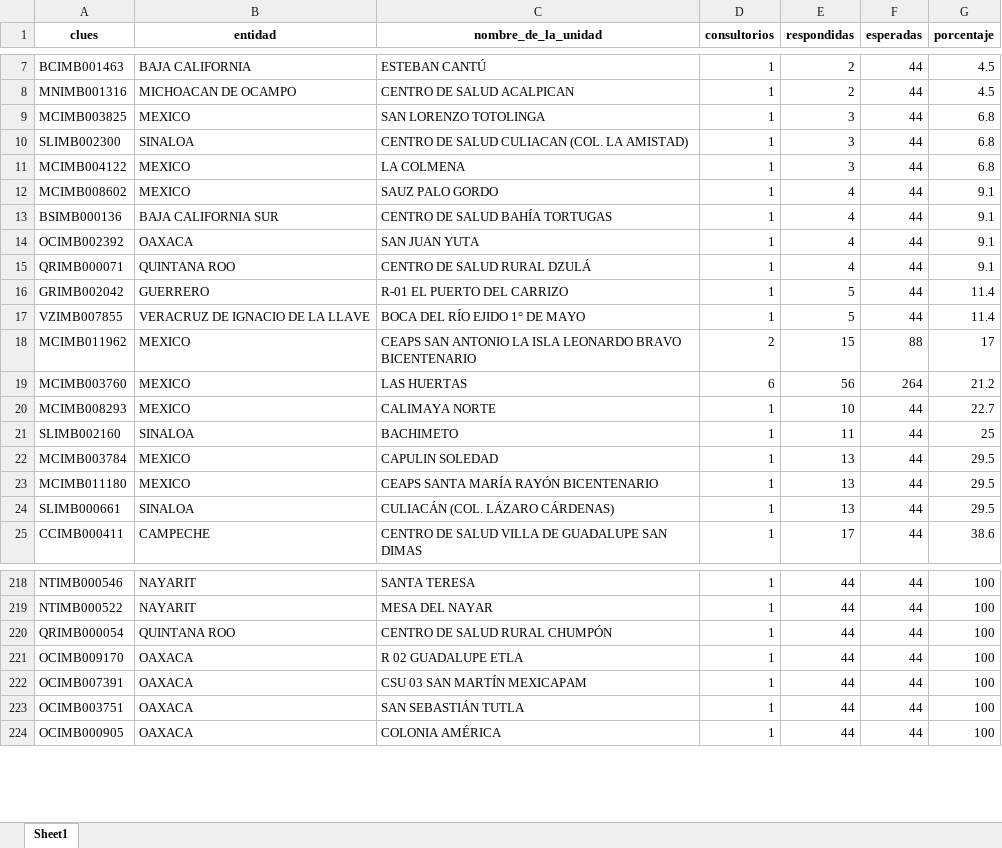
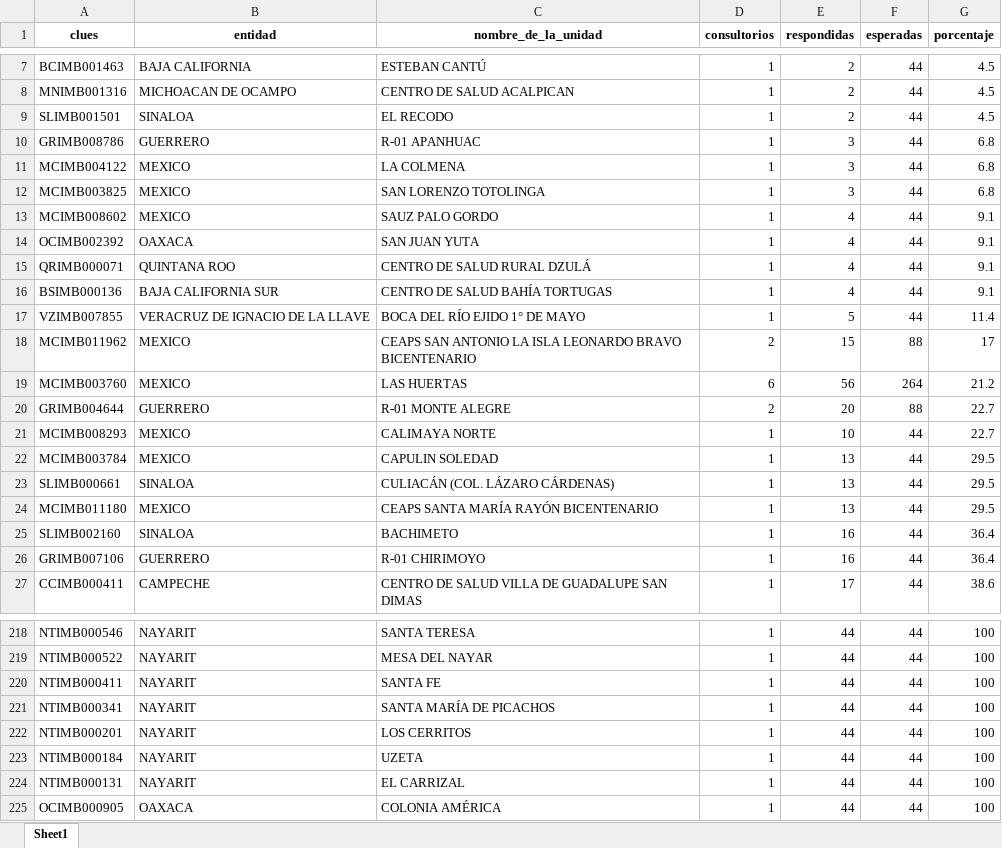
Before and after one commit to servicios-imss-b/informe--de-ang, an Excel workbook: tabla_unidades.xlsx, sheet Sheet1, drawn as a sheet; only a part is shown, gaps mark what is left out; values as stored, in another font and other column widths than the file's, no borders; removed rows and columns are numbered as before the commit, all else as after; the diff covers the shown part only; the diff names each change by its address in the sheet, - before the commit and + after, or states it on an @@ line.

```diff
--- a/tabla_unidades.xlsx (sheet Sheet1)
+++ b/tabla_unidades.xlsx (sheet Sheet1)
+row 9: SLIMB001501 | SINALOA | EL RECODO | 1 | 2 | 44 | 4.5
+row 10: GRIMB008786 | GUERRERO | R-01 APANHUAC | 1 | 3 | 44 | 6.8
-row 10: SLIMB002300 | SINALOA | CENTRO DE SALUD CULIACAN (COL. LA AMISTAD) | 1 | 3 | 44 | 6.8
-row 16: GRIMB002042 | GUERRERO | R-01 EL PUERTO DEL CARRIZO | 1 | 5 | 44 | 11.4
@@ row 13 moved to row 16: BSIMB000136 @@
+row 20: GRIMB004644 | GUERRERO | R-01 MONTE ALEGRE | 2 | 20 | 88 | 22.7
-row 21: SLIMB002160 | SINALOA | BACHIMETO | 1 | 11 | 44 | 25
+row 23: SLIMB000661 | SINALOA | CULIACÁN (COL. LÁZARO CÁRDENAS) | 1 | 13 | 44 | 29.5
-A25 (clues): SLIMB000661
+A25 (clues): SLIMB002160
-C25 (nombre_de_la_unidad): CULIACÁN (COL. LÁZARO CÁRDENAS)
+C25 (nombre_de_la_unidad): BACHIMETO
-E25 (respondidas): 13
+E25 (respondidas): 16
-G25 (porcentaje): 29.5
+G25 (porcentaje): 36.4
+row 26: GRIMB007106 | GUERRERO | R-01 CHIRIMOYO | 1 | 16 | 44 | 36.4
@@ row 220 moved to row 248: QRIMB000054 @@
@@ row 221 moved to row 249: OCIMB009170 @@
@@ row 222 moved to row 250: OCIMB007391 @@
@@ row 223 moved to row 251: OCIMB003751 @@
@@ row 197 moved to row 220: NTIMB000411 @@
@@ row 198 moved to row 221: NTIMB000341 @@
@@ row 199 moved to row 222: NTIMB000201 @@
@@ row 200 moved to row 223: NTIMB000184 @@
@@ row 201 moved to row 224: NTIMB000131 @@
```
Also changed, not shown: 10 added rows, 163 moved rows and 6 edited cells elsewhere in this sheet, tabla_avance.xlsx, tabla_entidades.xlsx, 1 other file.
